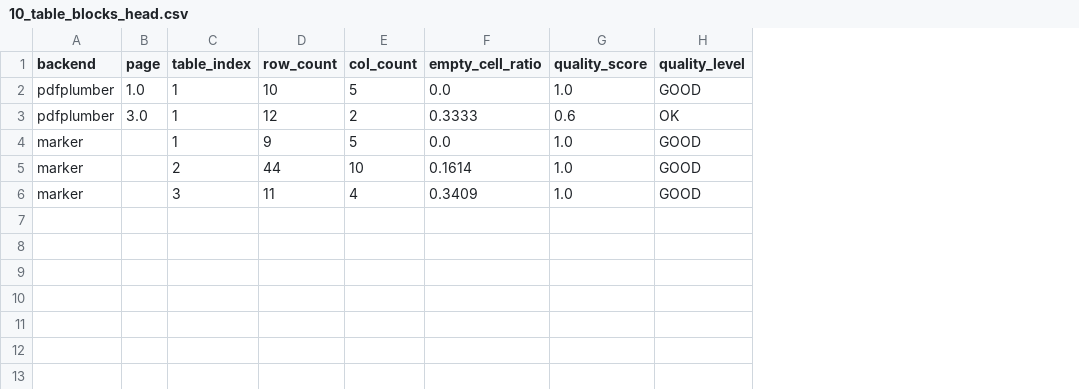
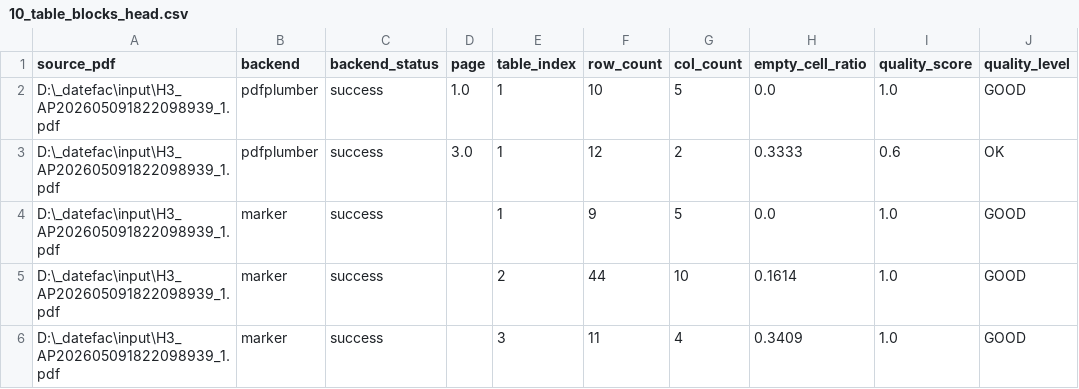
Before and after one commit to jellifissh/_datefac, a CSV file: debug_reports/H3_AP202605091822098939_1_资产包/10_table_blocks_head.csv, drawn as a sheet; only a part is shown; the diff names each change by its address in the sheet, - before the commit and + after, or states it on an @@ line.

Commit message:
add docling extractor probe backend

```diff
--- a/debug_reports/H3_AP202605091822098939_1_资产包/10_table_blocks_head.csv
+++ b/debug_reports/H3_AP202605091822098939_1_资产包/10_table_blocks_head.csv
+column A (source_pdf), rows 2-6: all D:\_datefac\input\H3_AP202605091822098939_1.pdf
+column C (backend_status), rows 2-6: all success
```
Also changed, not shown: debug_reports/H3_AP202605121822218343_1_资产包/10_table_blocks_head.csv, debug_reports/H3_AP202605121822223662_1_资产包/10_table_blocks_head.csv, 15 other files.
